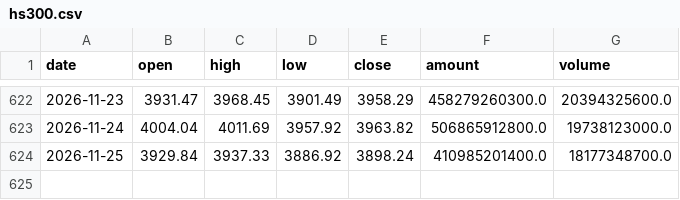
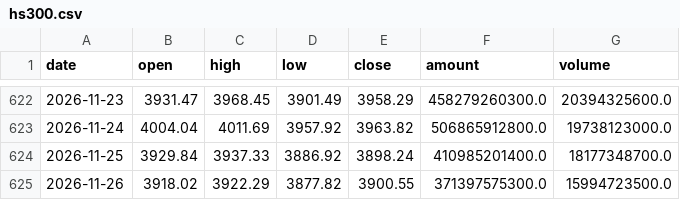
Before and after one commit to zitanjian/hs300-pcr-web, a CSV file: data/hs300.csv, drawn as a sheet; only a part is shown, gaps mark what is left out.

```diff
--- a/data/hs300.csv
+++ b/data/hs300.csv
@@ -624 +624,2 @@
 2026-11-25,3929.84,3937.33,3886.92,3898.24,410985201400.0,18177348700.0
+2026-11-26,3918.02,3922.29,3877.82,3900.55,371397575300.0,15994723500.0
```
Also changed, not shown: data/etf_pcr.csv, data/io_pcr.csv, 1 other file.
